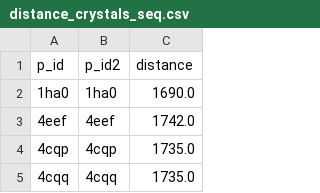
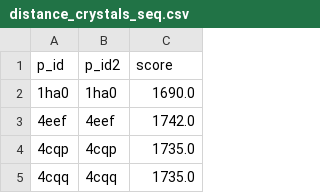
Before and after one commit to stared/bialkonet, a CSV file: site/data/distance_crystals_seq.csv, drawn as a sheet; only a part is shown.

```diff
--- a/site/data/distance_crystals_seq.csv
+++ b/site/data/distance_crystals_seq.csv
@@ -1,2 +1,2 @@
-p_id,p_id2,distance
+p_id,p_id2,score
 1ha0,1ha0,1690.0
```
Also changed, not shown: 3 other files.
